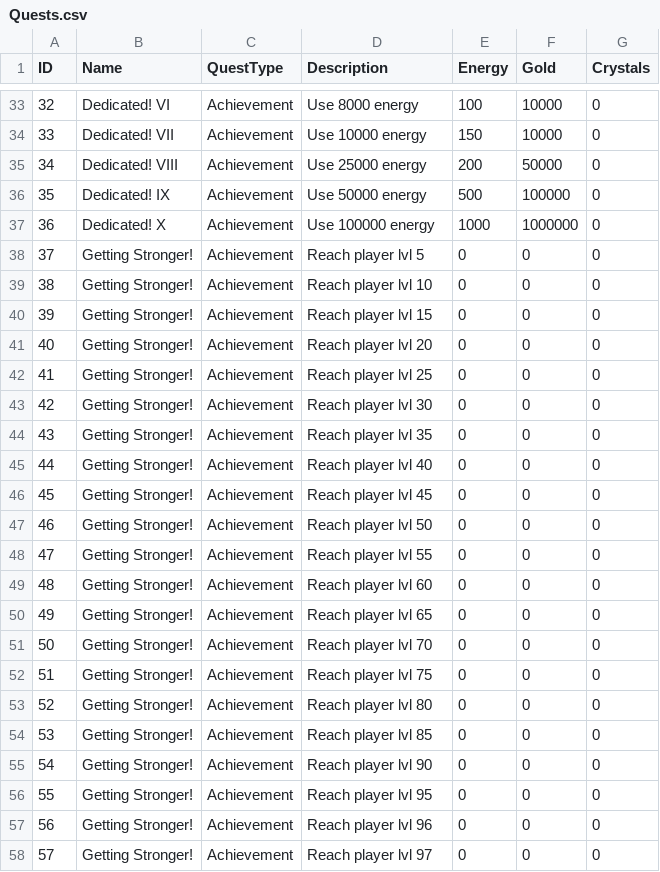
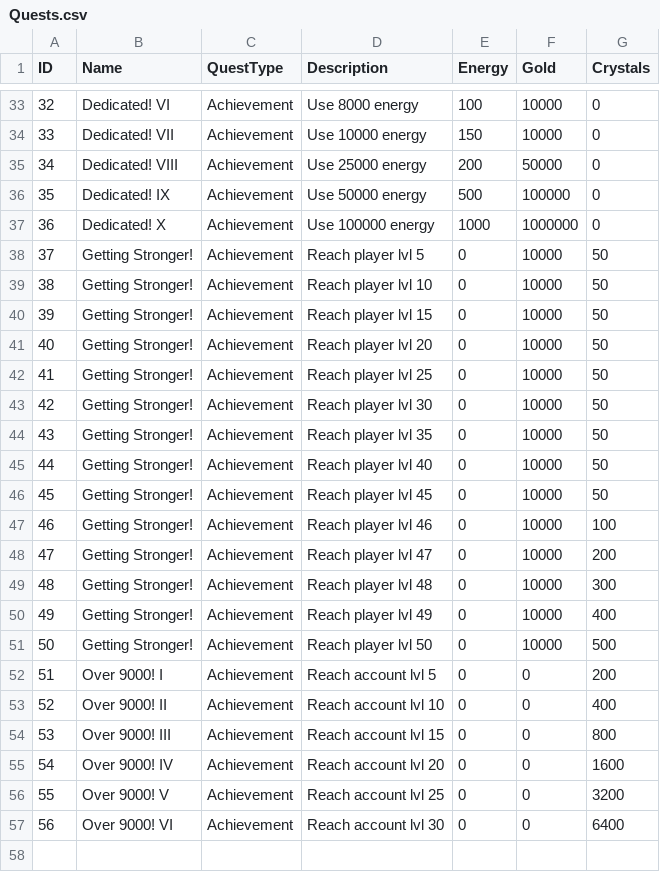
Before and after one commit to FrownGate/Ennisia, a CSV file: Assets/Editor/CSV/Quests.csv, drawn as a sheet; only a part is shown, gaps mark what is left out; removed rows and columns are numbered as before the commit, all else as after; the diff covers the shown part only; the diff names each change by its address in the sheet, - before the commit and + after, or states it on an @@ line.

Commit message:
:star: add quests

```diff
--- a/Assets/Editor/CSV/Quests.csv
+++ b/Assets/Editor/CSV/Quests.csv
-F38:F46 (Gold): 0
+F38:F46 (Gold): 10000
-G38:G46 (Crystals): 0
+G38:G46 (Crystals): 50
+row 47: 46 | Getting Stronger! | Achievement | Reach player lvl 46 | 0 | 10000 | 100
+row 48: 47 | Getting Stronger! | Achievement | Reach player lvl 47 | 0 | 10000 | 200
+row 49: 48 | Getting Stronger! | Achievement | Reach player lvl 48 | 0 | 10000 | 300
+row 50: 49 | Getting Stronger! | Achievement | Reach player lvl 49 | 0 | 10000 | 400
@@ column A (ID) renumbered between rows 51 and 57 @@
-F51 (Gold): 0
+F51 (Gold): 10000
-G51 (Crystals): 0
+G51 (Crystals): 500
-B52 (Name): Getting Stronger!
+B52 (Name): Over 9000! I
-D52 (Description): Reach player lvl 55
+D52 (Description): Reach account lvl 5
-G52 (Crystals): 0
+G52 (Crystals): 200
-B53 (Name): Getting Stronger!
+B53 (Name): Over 9000! II
-D53 (Description): Reach player lvl 60
+D53 (Description): Reach account lvl 10
-G53 (Crystals): 0
+G53 (Crystals): 400
-B54 (Name): Getting Stronger!
+B54 (Name): Over 9000! III
-D54 (Description): Reach player lvl 65
+D54 (Description): Reach account lvl 15
-G54 (Crystals): 0
+G54 (Crystals): 800
-B55 (Name): Getting Stronger!
+B55 (Name): Over 9000! IV
-D55 (Description): Reach player lvl 70
+D55 (Description): Reach account lvl 20
-G55 (Crystals): 0
+G55 (Crystals): 1600
-B56 (Name): Getting Stronger!
+B56 (Name): Over 9000! V
-D56 (Description): Reach player lvl 75
+D56 (Description): Reach account lvl 25
-G56 (Crystals): 0
+G56 (Crystals): 3200
-B57 (Name): Getting Stronger!
+B57 (Name): Over 9000! VI
-D57 (Description): Reach player lvl 80
+D57 (Description): Reach account lvl 30
-G57 (Crystals): 0
+G57 (Crystals): 6400
-row 54: 53 | Getting Stronger! | Achievement | Reach player lvl 85 | 0 | 0 | 0
-row 55: 54 | Getting Stronger! | Achievement | Reach player lvl 90 | 0 | 0 | 0
-row 56: 55 | Getting Stronger! | Achievement | Reach player lvl 95 | 0 | 0 | 0
-row 57: 56 | Getting Stronger! | Achievement | Reach player lvl 96 | 0 | 0 | 0
-row 58: 57 | Getting Stronger! | Achievement | Reach player lvl 97 | 0 | 0 | 0
```
Also changed, not shown: 3 removed rows elsewhere in this file, Assets/Editor/CSV/QuestsGoals.csv, 49 other files.
